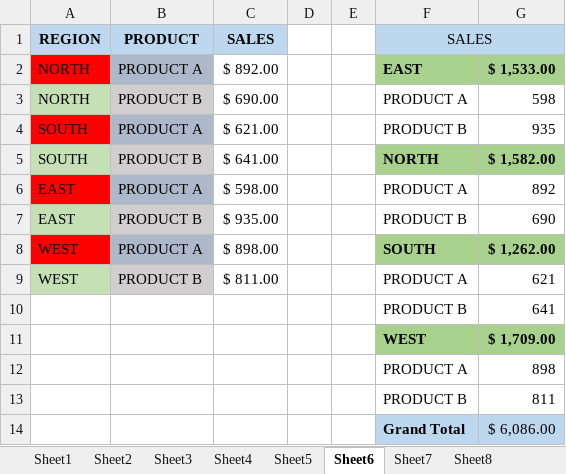
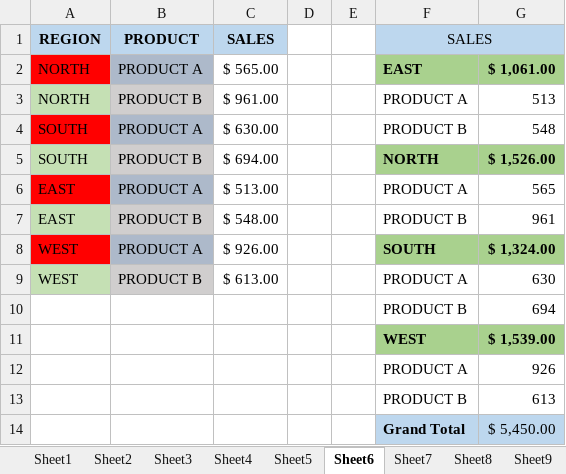
Before and after one commit to gaaferHajji2/j-l-data-science-data-analytics, an Excel workbook: Excel-Finance/JLoka-Finance-01.xlsx, sheet Sheet6, drawn as a sheet; values as stored, in another font and other column widths than the file's, no borders; the diff names each change by its address in the sheet, - before the commit and + after, or states it on an @@ line.

```diff
--- a/Excel-Finance/JLoka-Finance-01.xlsx (sheet Sheet6)
+++ b/Excel-Finance/JLoka-Finance-01.xlsx (sheet Sheet6)
+sheet tab: Sheet9
-C2: $ 892.00
+C2: $ 565.00
-G2: $ 1,533.00
+G2: $ 1,061.00
-C3: $ 690.00
+C3: $ 961.00
-G3: 598
+G3: 513
-C4: $ 621.00
+C4: $ 630.00
-G4: 935
+G4: 548
-C5: $ 641.00
+C5: $ 694.00
-G5: $ 1,582.00
+G5: $ 1,526.00
-C6: $ 598.00
+C6: $ 513.00
-G6: 892
+G6: 565
-C7: $ 935.00
+C7: $ 548.00
-G7: 690
+G7: 961
-C8: $ 898.00
+C8: $ 926.00
-G8: $ 1,262.00
+G8: $ 1,324.00
-C9: $ 811.00
+C9: $ 613.00
-G9: 621
+G9: 630
-G10: 641
+G10: 694
-G11: $ 1,709.00
+G11: $ 1,539.00
-G12: 898
+G12: 926
-G13: 811
+G13: 613
-G14: $ 6,086.00
+G14: $ 5,450.00
```
Also changed, not shown: sheet Sheet8, sheet Sheet5, other sheet tabs, charts or pictures.
